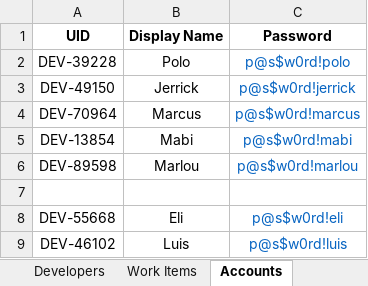
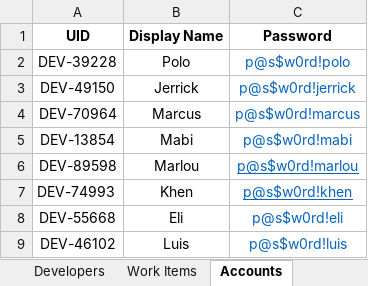
Before and after one commit to khenalbarico/ProjectManagementApp1, an Excel workbook: ProjectManagement1/wwwroot/Project_Management_Report.xlsm, sheet Accounts, drawn as a sheet; values as stored, in another font and other column widths than the file's, no borders; the diff names each change by its address in the sheet, - before the commit and + after, or states it on an @@ line.

```diff
--- a/ProjectManagement1/wwwroot/Project_Management_Report.xlsm (sheet Accounts)
+++ b/ProjectManagement1/wwwroot/Project_Management_Report.xlsm (sheet Accounts)
-C6 underline: off
+C6 underline: on
-row 7: (empty)
+row 7: DEV-74993 | Khen | p@s$w0rd!khen
```
Also changed, not shown: sheet Developers, 6 other files.
